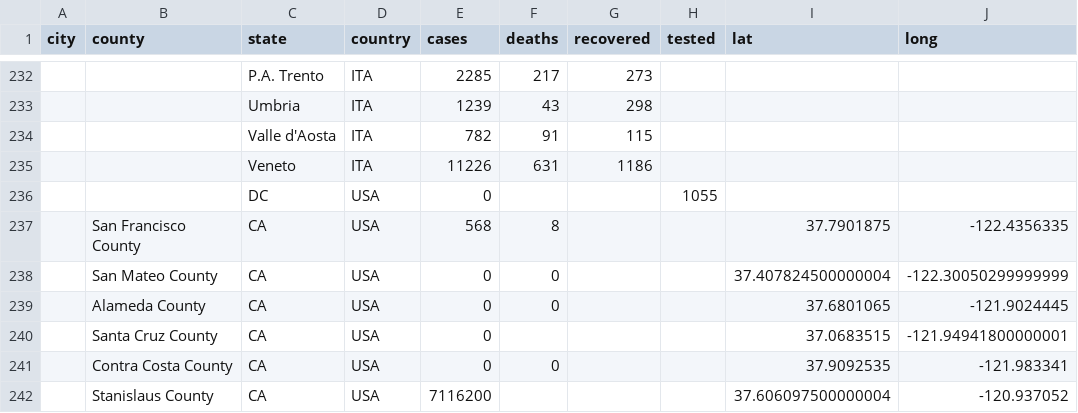
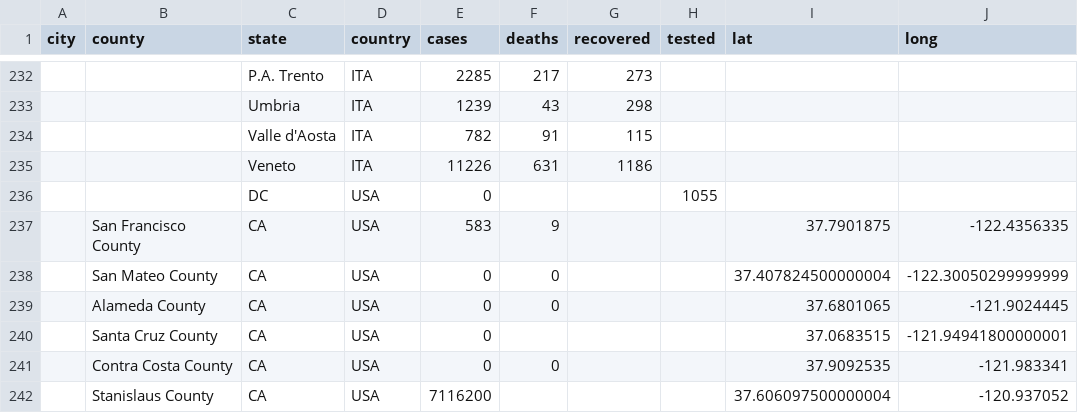
Before and after one commit to qgolsteyn/coronadatascraper, a CSV file: data.csv, drawn as a sheet; only a part is shown, gaps mark what is left out; the diff names each change by its address in the sheet, - before the commit and + after, or states it on an @@ line.

```diff
--- a/data.csv
+++ b/data.csv
-E237 (cases): 568
+E237 (cases): 583
-F237 (deaths): 8
+F237 (deaths): 9
```
Also changed, not shown: timeseries-jhu.csv, timeseries.csv, 2 other files.
